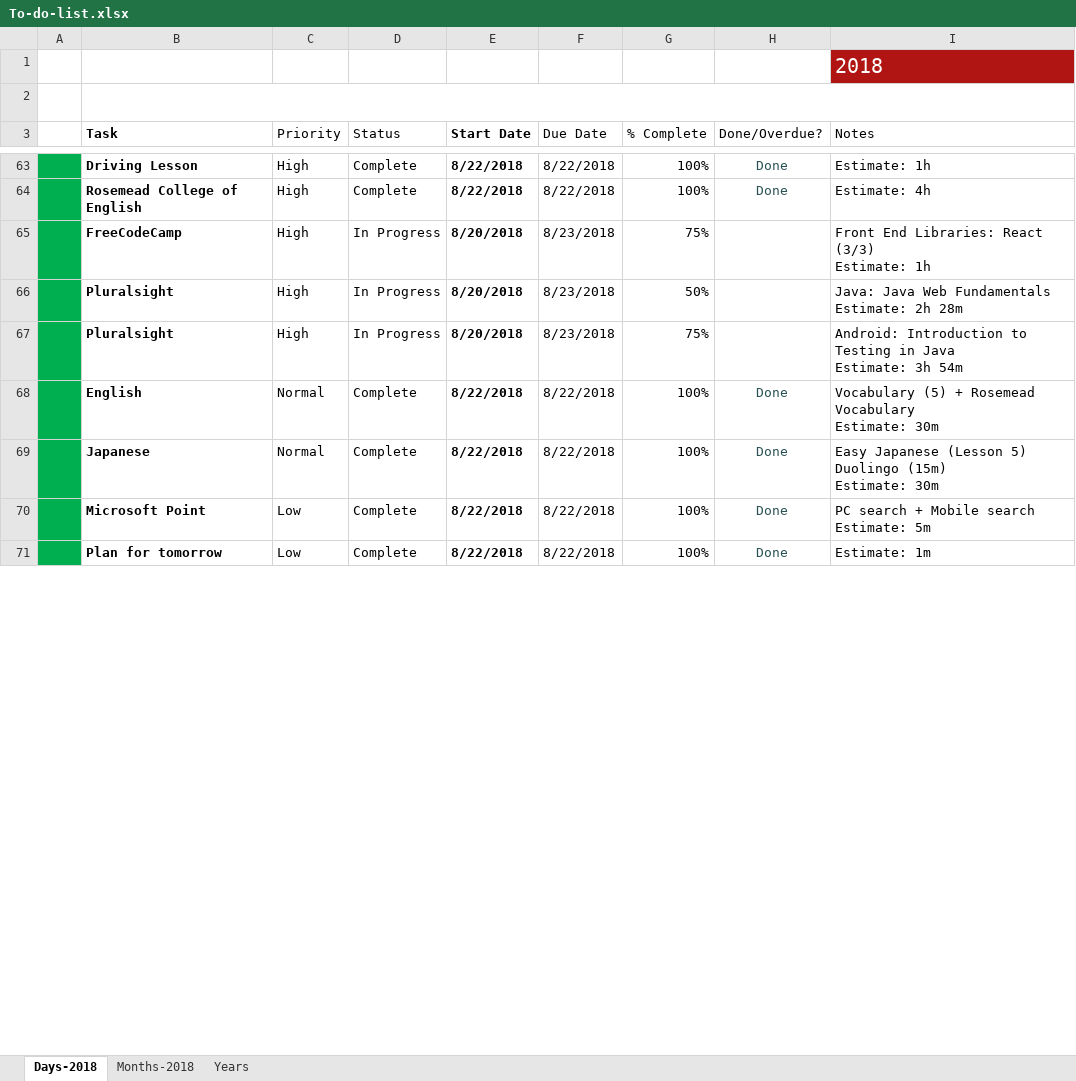
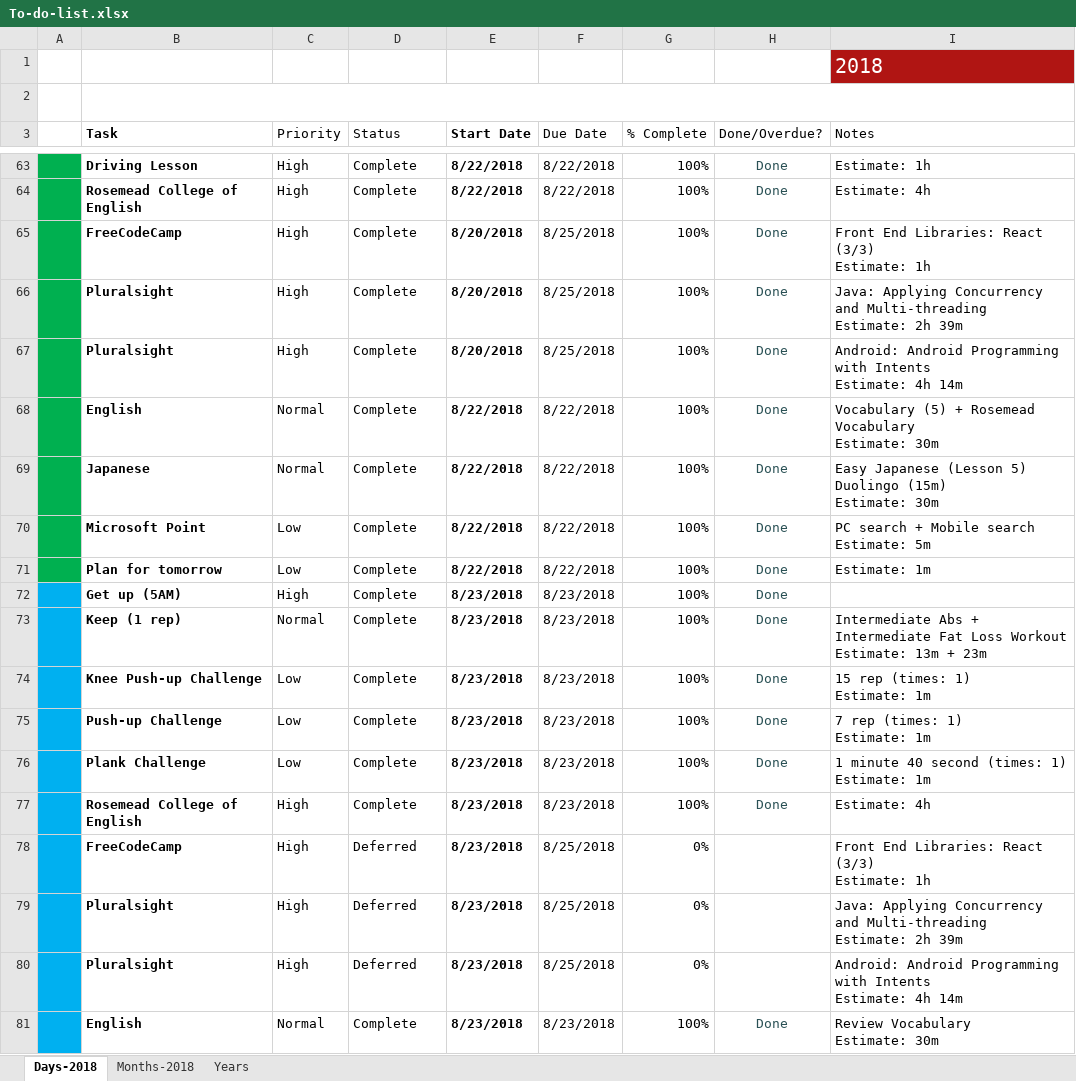
Before and after one commit to TienVNguyen/Jobs_Resources, an Excel workbook: To-do-list.xlsx, sheet Days-2018, drawn as a sheet; only a part is shown, gaps mark what is left out; values as stored, in another font and other column widths than the file's, no borders; charts and pictures and conditional formats and table styles not drawn; removed rows and columns are numbered as before the commit, all else as after; ↵ is a line break in a cell; the diff covers the shown part only; the diff names each change by its address in the sheet, - before the commit and + after, or states it on an @@ line.

Commit message:
Updated To-do-list
- Finished Tasks in 8/23/2018,  8/24/2018
- Prepare Tasks in 8/25/22018

```diff
--- a/To-do-list.xlsx (sheet Days-2018)
+++ b/To-do-list.xlsx (sheet Days-2018)
-D65 (Status): In Progress
+D65 (Status): Complete
-F65 (Due Date): 8/23/2018
+F65 (Due Date): 8/25/2018
-G65 (% Complete): 75%
+G65 (% Complete): 100%
-H65 (Done/Overdue?): (empty)
+H65 (Done/Overdue?): Done
-row 66:  | Pluralsight | High | In Progress | 8/20/2018 | 8/23/2018 | 50% |  | Java: Java Web Fundamentals ↵ Estimate: 2h 28m
+row 66:  | Pluralsight | High | Complete | 8/20/2018 | 8/25/2018 | 100% | Done | Java: Applying Concurrency and Multi-threading ↵ Estimate: 2h 39m
-D67 (Status): In Progress
+D67 (Status): Complete
-F67 (Due Date): 8/23/2018
+F67 (Due Date): 8/25/2018
-G67 (% Complete): 75%
+G67 (% Complete): 100%
-H67 (Done/Overdue?): (empty)
+H67 (Done/Overdue?): Done
-I67 (Notes): Android: Introduction to Testing in Java ↵ Estimate: 3h 54m
+I67 (Notes): Android: Android Programming with Intents ↵ Estimate: 4h 14m
+row 72:  | Get up (5AM) | High | Complete | 8/23/2018 | 8/23/2018 | 100% | Done
+row 73:  | Keep (1 rep) | Normal | Complete | 8/23/2018 | 8/23/2018 | 100% | Done | Intermediate Abs + Intermediate Fat Loss Workout ↵ Estimate: 13m + 23m
+row 74:  | Knee Push-up Challenge | Low | Complete | 8/23/2018 | 8/23/2018 | 100% | Done | 15 rep (times: 1) ↵ Estimate: 1m
+row 75:  | Push-up Challenge | Low | Complete | 8/23/2018 | 8/23/2018 | 100% | Done | 7 rep (times: 1) ↵ Estimate: 1m
+row 76:  | Plank Challenge | Low | Complete | 8/23/2018 | 8/23/2018 | 100% | Done | 1 minute 40 second (times: 1) ↵ Estimate: 1m
+row 77:  | Rosemead College of English | High | Complete | 8/23/2018 | 8/23/2018 | 100% | Done | Estimate: 4h
+row 78:  | FreeCodeCamp | High | Deferred | 8/23/2018 | 8/25/2018 | 0% |  | Front End Libraries: React (3/3) ↵ Estimate: 1h
+row 79:  | Pluralsight | High | Deferred | 8/23/2018 | 8/25/2018 | 0% |  | Java: Applying Concurrency and Multi-threading ↵ Estimate: 2h 39m
+row 80:  | Pluralsight | High | Deferred | 8/23/2018 | 8/25/2018 | 0% |  | Android: Android Programming with Intents ↵ Estimate: 4h 14m
+row 81:  | English | Normal | Complete | 8/23/2018 | 8/23/2018 | 100% | Done | Review Vocabulary ↵ Estimate: 30m
```
Also changed, not shown: 17 added rows, 3 removed rows, 47 edited cells and cell formats elsewhere in this sheet.
